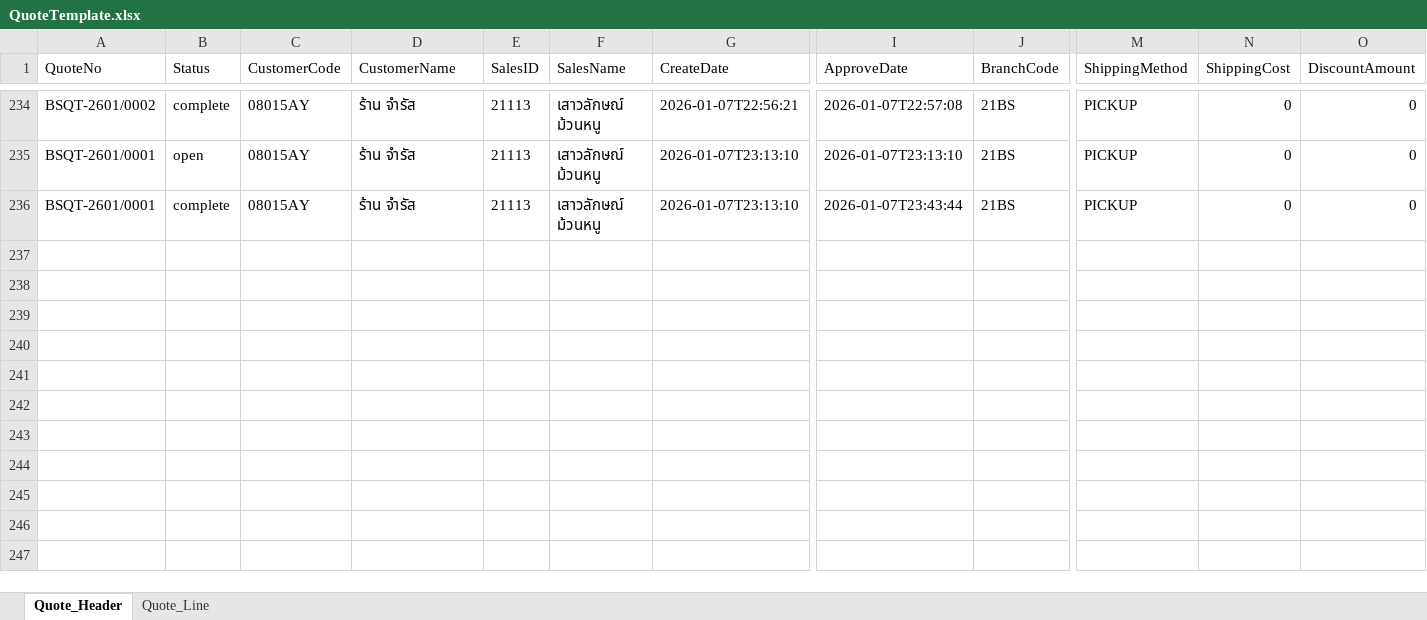
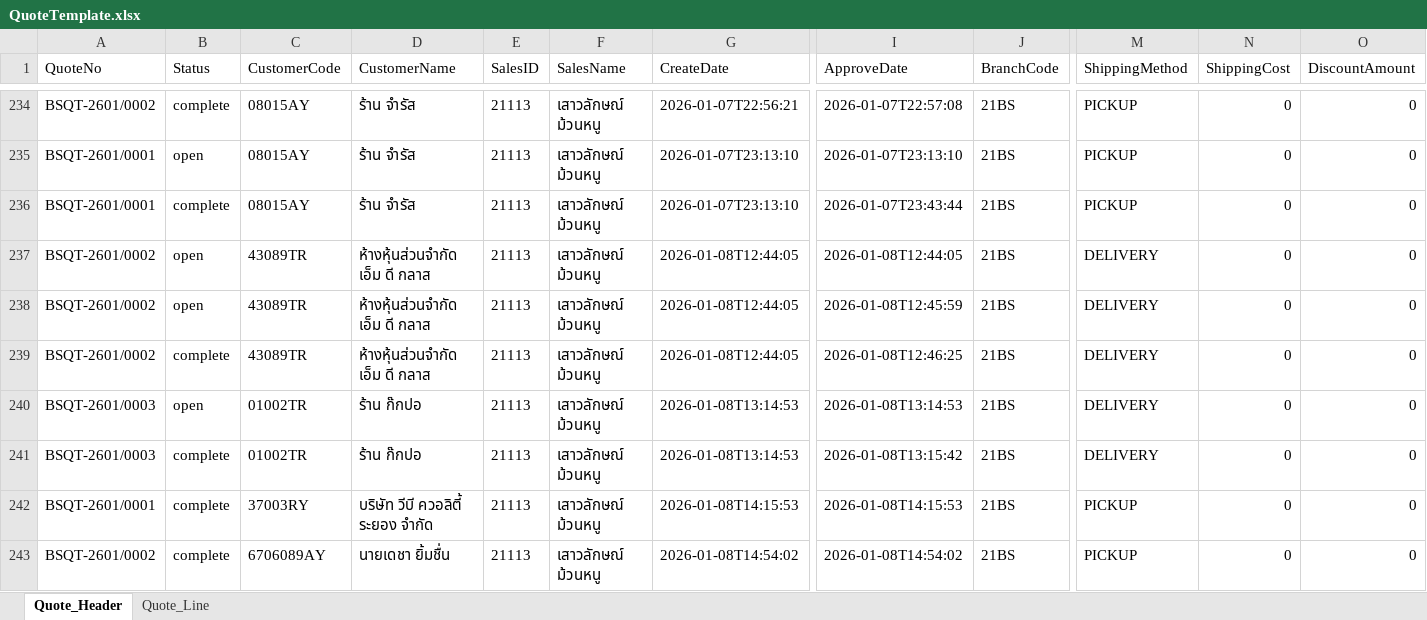
Before and after one commit to JinnawatJid/SmartPriceDeployment, an Excel workbook: backend/data/QuoteTemplate.xlsx, sheet Quote_Header, drawn as a sheet; only a part is shown, gaps mark what is left out; values as stored, in another font and other column widths than the file's, no borders; rows hold the shown columns only; the diff names each change by its address in the sheet, - before the commit and + after, or states it on an @@ line.

```diff
--- a/backend/data/QuoteTemplate.xlsx (sheet Quote_Header)
+++ b/backend/data/QuoteTemplate.xlsx (sheet Quote_Header)
+row 237: BSQT-2601/0002 | open | 43089TR | ห้างหุ้นส่วนจำกัด เอ็ม ดี กลาส | 21113 | เสาวลักษณ์ ม้วนหนู | 2026-01-08T12:44:05 | 2026-01-08T12:44:05 | 21BS | DELIVERY | 0 | 0
+row 238: BSQT-2601/0002 | open | 43089TR | ห้างหุ้นส่วนจำกัด เอ็ม ดี กลาส | 21113 | เสาวลักษณ์ ม้วนหนู | 2026-01-08T12:44:05 | 2026-01-08T12:45:59 | 21BS | DELIVERY | 0 | 0
+row 239: BSQT-2601/0002 | complete | 43089TR | ห้างหุ้นส่วนจำกัด เอ็ม ดี กลาส | 21113 | เสาวลักษณ์ ม้วนหนู | 2026-01-08T12:44:05 | 2026-01-08T12:46:25 | 21BS | DELIVERY | 0 | 0
+row 240: BSQT-2601/0003 | open | 01002TR | ร้าน ก๊กปอ | 21113 | เสาวลักษณ์ ม้วนหนู | 2026-01-08T13:14:53 | 2026-01-08T13:14:53 | 21BS | DELIVERY | 0 | 0
+row 241: BSQT-2601/0003 | complete | 01002TR | ร้าน ก๊กปอ | 21113 | เสาวลักษณ์ ม้วนหนู | 2026-01-08T13:14:53 | 2026-01-08T13:15:42 | 21BS | DELIVERY | 0 | 0
+row 242: BSQT-2601/0001 | complete | 37003RY | บริษัท วีบี ควอลิตี้ ระยอง จำกัด | 21113 | เสาวลักษณ์ ม้วนหนู | 2026-01-08T14:15:53 | 2026-01-08T14:15:53 | 21BS | PICKUP | 0 | 0
+row 243: BSQT-2601/0002 | complete | 6706089AY | นายเดชา ยิ้มชื่น | 21113 | เสาวลักษณ์ ม้วนหนู | 2026-01-08T14:54:02 | 2026-01-08T14:54:02 | 21BS | PICKUP | 0 | 0
```
Also changed, not shown: sheet Quote_Line, 4 other files.
